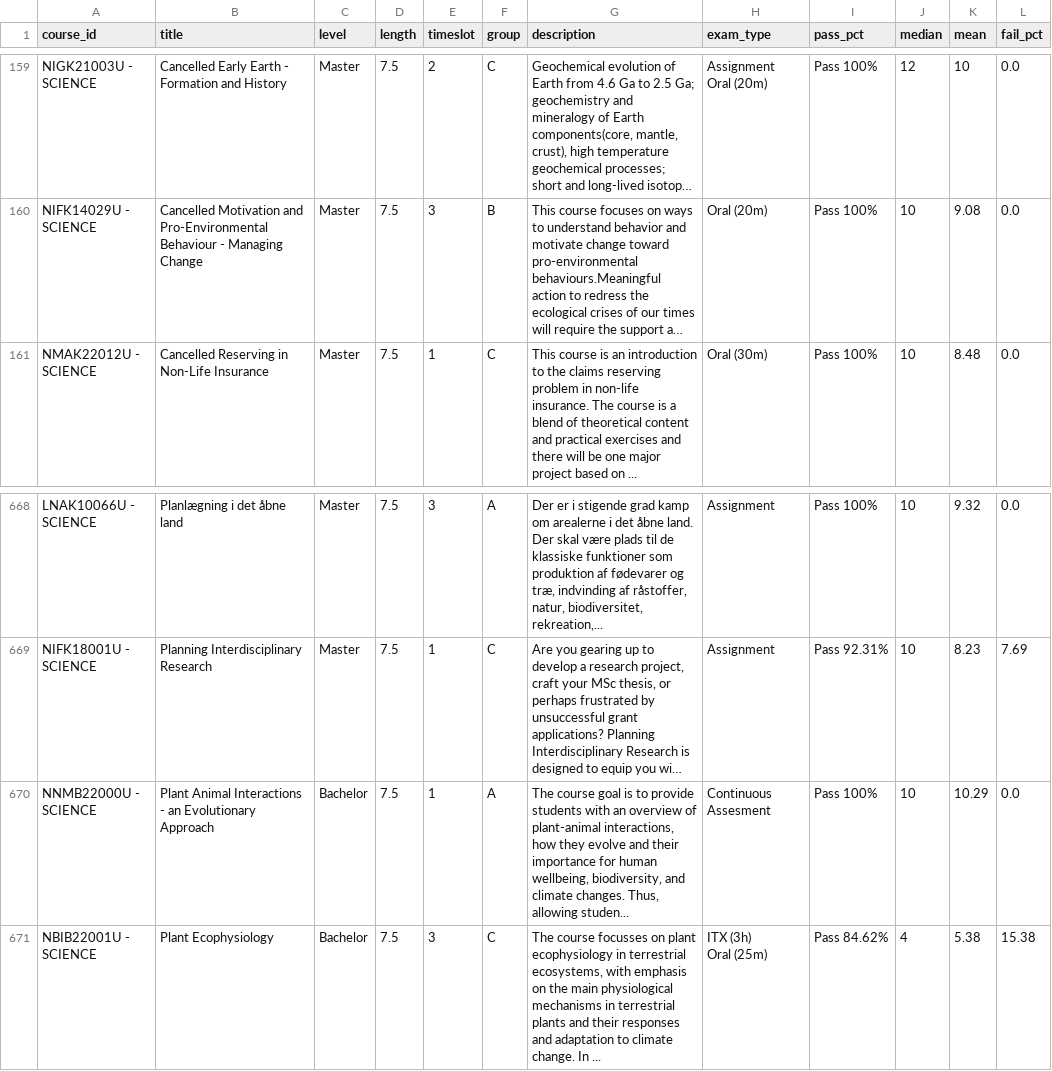
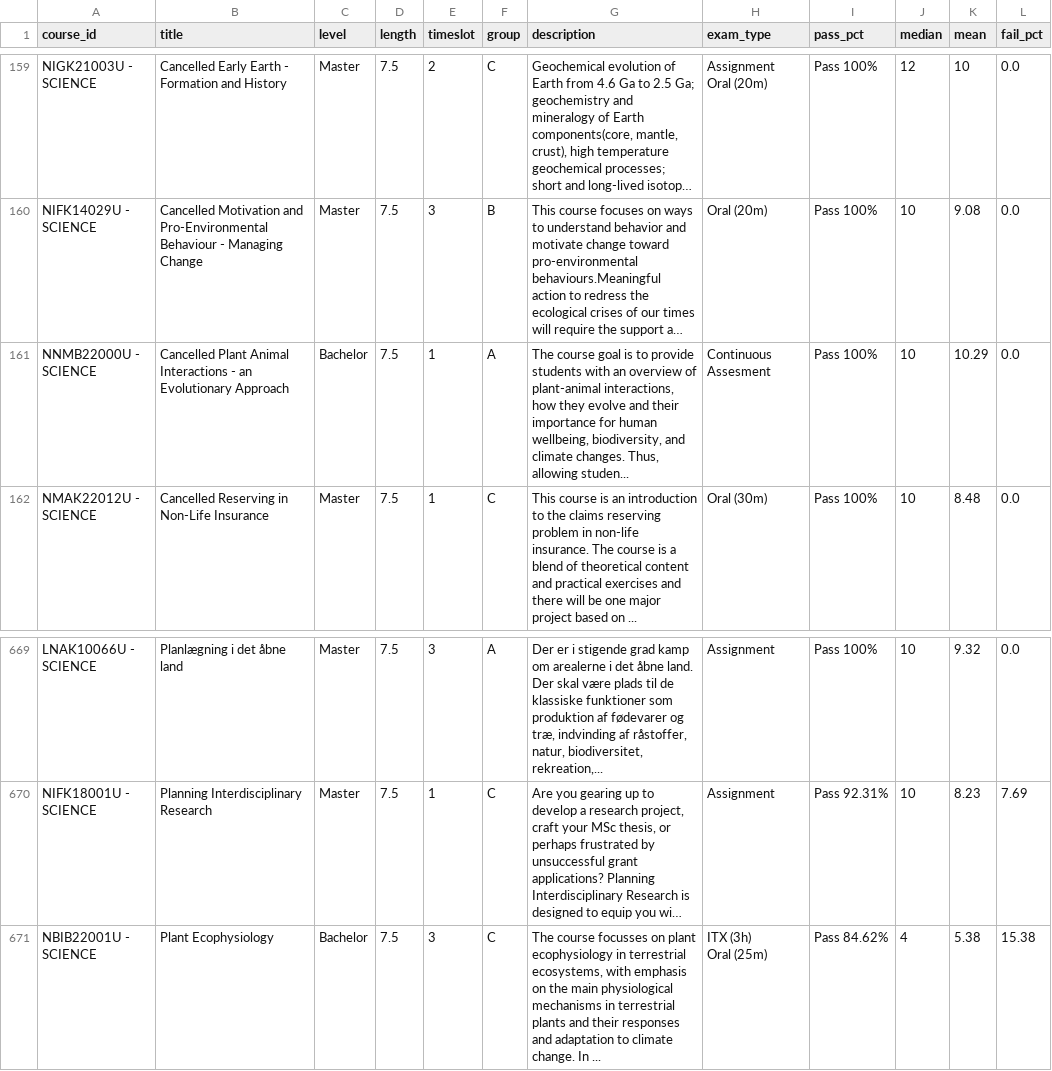
Before and after one commit to AntonBarslund/DISGroup, a CSV file: df_cleaned.csv, drawn as a sheet; only a part is shown, gaps mark what is left out; long unchanged cells end in …; removed rows and columns are numbered as before the commit, all else as after; the diff names each change by its address in the sheet, - before the commit and + after, or states it on an @@ line.

```diff
--- a/df_cleaned.csv
+++ b/df_cleaned.csv
+row 161: NNMB22000U - SCIENCE | Cancelled Plant Animal Interactions - an Evolutionary Approach | Bachelor | 7.5 | 1 | A | The course goal is to provide students with an overview of plant-animal interactions, how they evolve and their importance for human wellbeing, biodiversity, and climate changes. Thus, allowing studen... | Continuous Assesment | Pass 100% | 10 | 10.29 | 0.0
-row 670: NNMB22000U - SCIENCE | Plant Animal Interactions - an Evolutionary Approach | Bachelor | 7.5 | 1 | A | The course goal is to provide students with an overview of plant-animal interactions, how they evolve and their importance for human wellbeing, biodiversity, and climate changes. Thus, allowing studen... | Continuous Assesment | Pass 100% | 10 | 10.29 | 0.0
```
Also changed, not shown: 24 other files.
